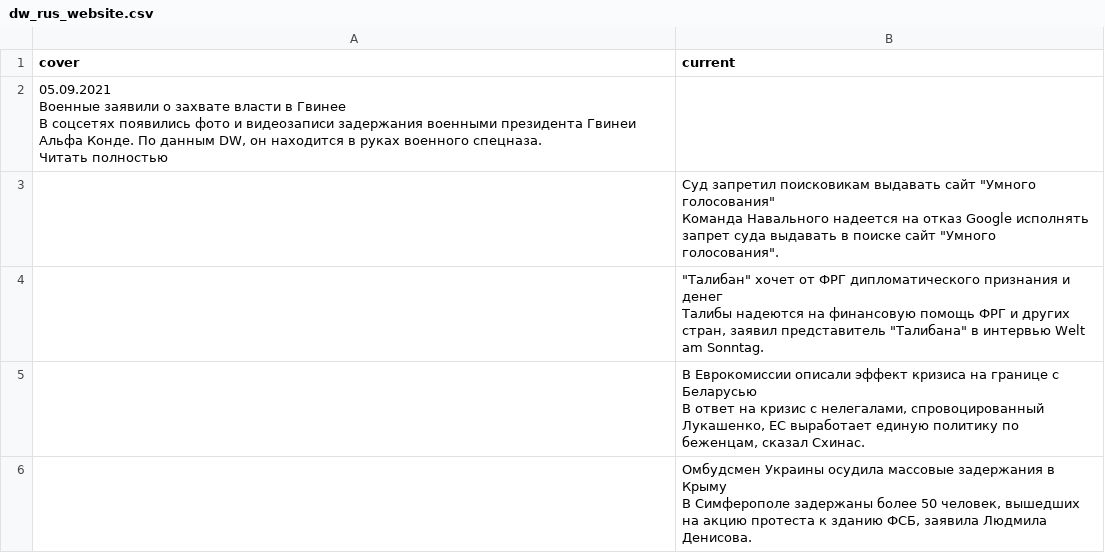
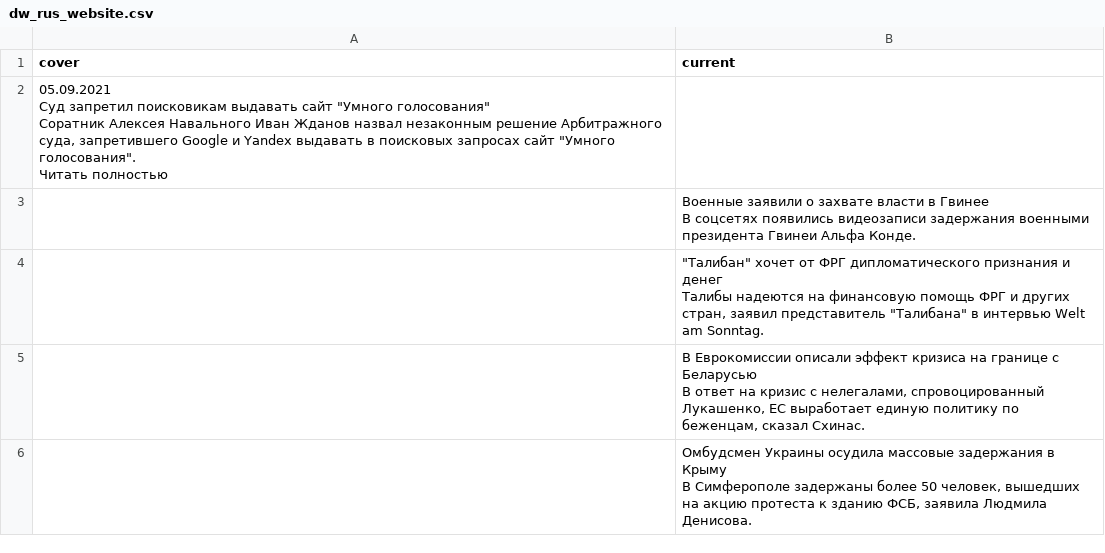
Before and after one commit to bujanowski/Scraping_DW_website, a CSV file: dw_rus_website.csv, drawn as a sheet; only a part is shown.

```diff
--- a/dw_rus_website.csv
+++ b/dw_rus_website.csv
@@ -1,12 +1,12 @@
 cover,current
-"05.09.2021
-
-
-Военные заявили о захвате власти в Гвинее
-
-В соцсетях появились фото и видеозаписи задержания военными президента Гвинеи Альфа Конде. По данным DW, он находится в руках военного спецназа. 
-Читать полностью",
-,"Суд запретил поисковикам выдавать сайт ""Умного голосования""
-
-Команда Навального надеется на отказ Google исполнять запрет суда выдавать в поиске сайт ""Умного голосования""."
+"05.09.2021
+
+
+Суд запретил поисковикам выдавать сайт ""Умного голосования""
+
+Соратник Алексея Навального Иван Жданов назвал незаконным решение Арбитражного суда, запретившего Google и Yandex выдавать в поисковых запросах сайт ""Умного голосования"". 
+Читать полностью",
+,"Военные заявили о захвате власти в Гвинее
+
+В соцсетях появились видеозаписи задержания военными президента Гвинеи Альфа Конде."
 ,"""Талибан"" хочет от ФРГ дипломатического признания и денег
```
